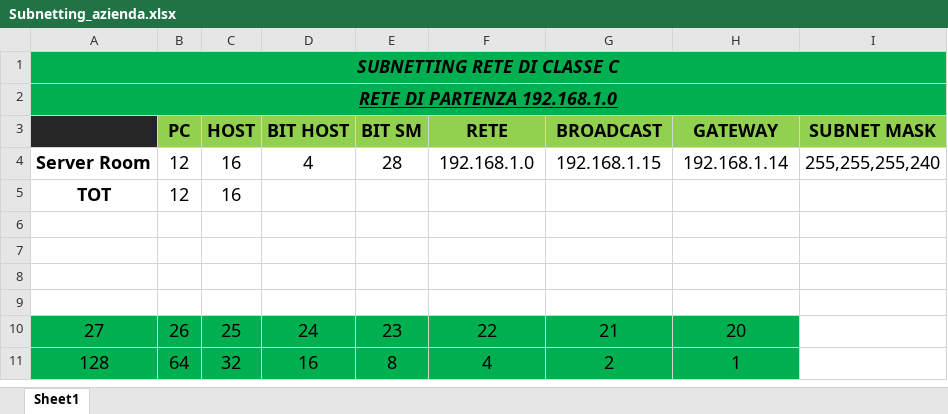
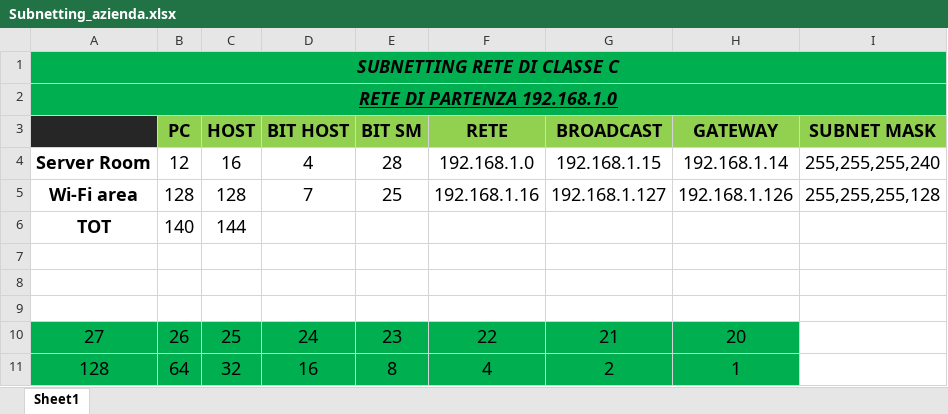
Before and after one commit to Luca-02/elaborato, an Excel workbook: altro/sistemiReti/Subnetting_azienda.xlsx, sheet Sheet1, drawn as a sheet; values as stored, in another font and other column widths than the file's, no borders; removed rows and columns are numbered as before the commit, all else as after; the diff names each change by its address in the sheet, - before the commit and + after, or states it on an @@ line.

```diff
--- a/altro/sistemiReti/Subnetting_azienda.xlsx (sheet Sheet1)
+++ b/altro/sistemiReti/Subnetting_azienda.xlsx (sheet Sheet1)
+row 5: Wi-Fi area | 128 | 128 | 7 | 25 | 192.168.1.16 | 192.168.1.127 | 192.168.1.126 | 255,255,255,128
-B6 (PC): 12
+B6 (PC): 140
-C6 (HOST): 16
+C6 (HOST): 144
-row 6: (empty)
```
Also changed, not shown: 1 other file.
